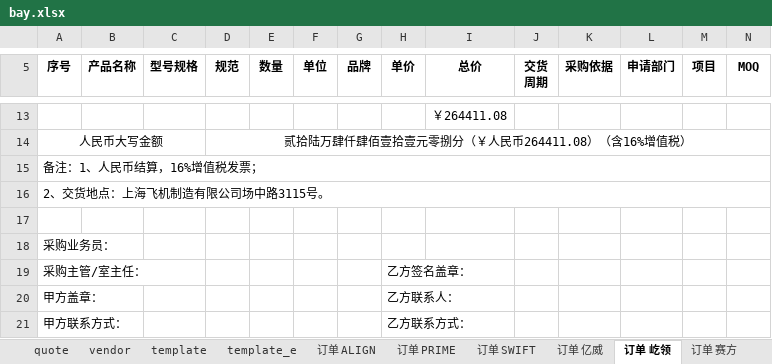
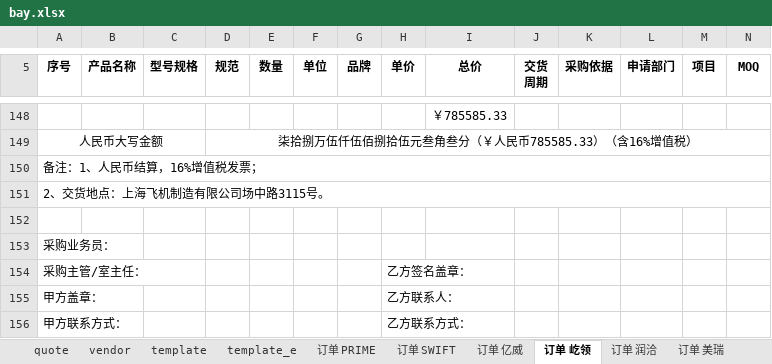
Before and after one commit to enjoysoft/purchase, an Excel workbook: bay.xlsx, sheet 订单 屹领, drawn as a sheet; only a part is shown, gaps mark what is left out; values as stored, in another font and other column widths than the file's, no borders; addresses are those after the commit; the diff covers the shown part only; the diff names each change by its address in the sheet, - before the commit and + after, or states it on an @@ line.

```diff
--- a/bay.xlsx (sheet 订单 屹领)
+++ b/bay.xlsx (sheet 订单 屹领)
-sheet tab: 订单 赛方
+sheet tab: 订单 美瑞
-sheet tab: 订单 ALIGN
+sheet tab: 订单 润洽
-I148 (总价): ￥264411.08
+I148 (总价): ￥785585.33
-D149 (规范): 贰拾陆万肆仟肆佰壹拾壹元零捌分（￥人民币264411.08）（含16%增值税）
+D149 (规范): 柒拾捌万伍仟伍佰捌拾伍元叁角叁分（￥人民币785585.33）（含16%增值税）
```
Also changed, not shown: 139 added rows, 4 removed rows and 30 edited cells elsewhere in this sheet, sheet quote, sheet 订单 美瑞, sheet 订单 亿威, sheet 订单 PRIME, sheet 订单 SWIFT, sheet vendor, other sheet tabs, 3 other files.
